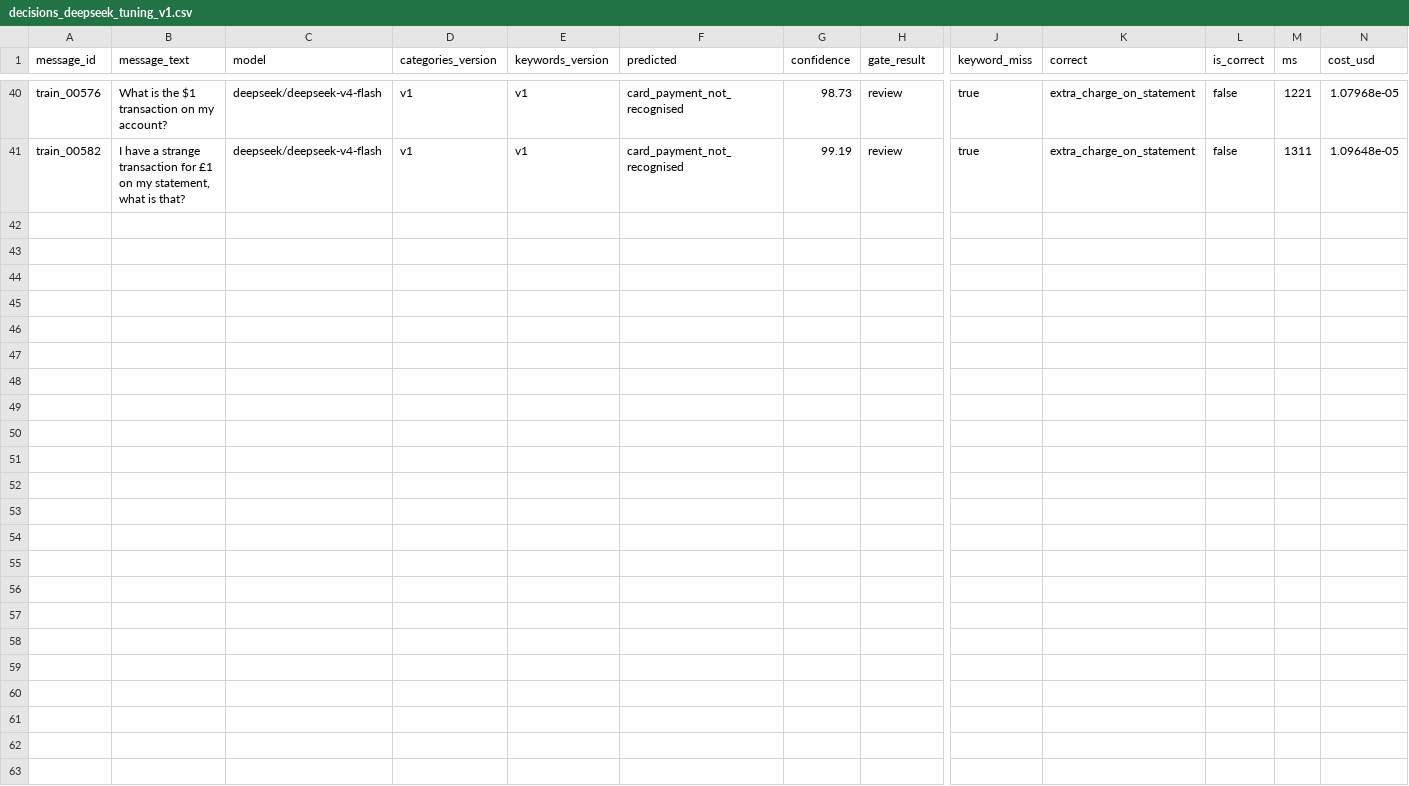
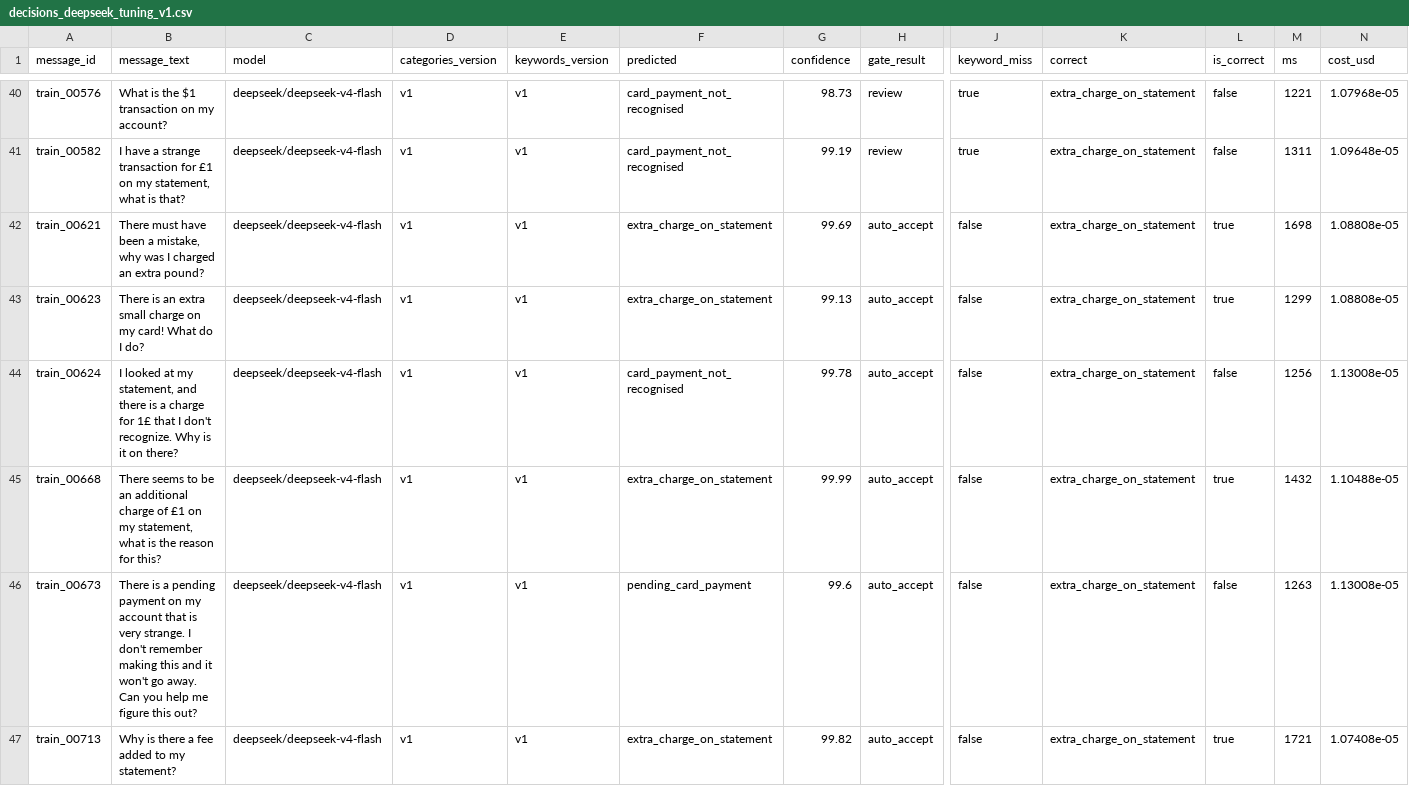
Before and after one commit to danielwipert/jev.sorter, a CSV file: logs/decisions_deepseek_tuning_v1.csv, drawn as a sheet; only a part is shown, gaps mark what is left out; rows hold the shown columns only; the diff covers the shown part only; the diff names each change by its address in the sheet, - before the commit and + after, or states it on an @@ line.

```diff
--- a/logs/decisions_deepseek_tuning_v1.csv
+++ b/logs/decisions_deepseek_tuning_v1.csv
+row 42: train_00621 | There must have been a mistake, why was I charged an extra pound? | deepseek/deepseek-v4-flash | v1 | v1 | extra_charge_on_statement | 99.69 | auto_accept | false | extra_charge_on_statement | true | 1698 | 1.08808e-05
+row 43: train_00623 | There is an extra small charge on my card! What do I do? | deepseek/deepseek-v4-flash | v1 | v1 | extra_charge_on_statement | 99.13 | auto_accept | false | extra_charge_on_statement | true | 1299 | 1.08808e-05
+row 44: train_00624 | I looked at my statement, and there is a charge for 1£ that I don't recognize. Why is it on there? | deepseek/deepseek-v4-flash | v1 | v1 | card_payment_not_recognised | 99.78 | auto_accept | false | extra_charge_on_statement | false | 1256 | 1.13008e-05
+row 45: train_00668 | There seems to be an additional charge of £1 on my statement, what is the reason for this? | deepseek/deepseek-v4-flash | v1 | v1 | extra_charge_on_statement | 99.99 | auto_accept | false | extra_charge_on_statement | true | 1432 | 1.10488e-05
+row 46: train_00673 | There is a pending payment on my account that is very strange. I don't remember making this and it won't go away. Can you help me figure this out? | deepseek/deepseek-v4-flash | v1 | v1 | pending_card_payment | 99.6 | auto_accept | false | extra_charge_on_statement | false | 1263 | 1.13008e-05
+row 47: train_00713 | Why is there a fee added to my statement? | deepseek/deepseek-v4-flash | v1 | v1 | extra_charge_on_statement | 99.82 | auto_accept | false | extra_charge_on_statement | true | 1721 | 1.07408e-05
```
Also changed, not shown: 5 added rows elsewhere in this file, logs/selfconf_deepseek_tuning_v1.csv, logs/selfconf_deepseek_tuning_v2.csv, 2 other files.
